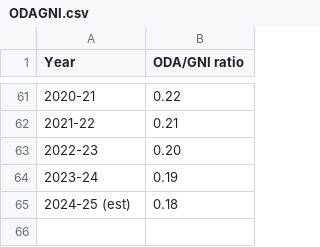
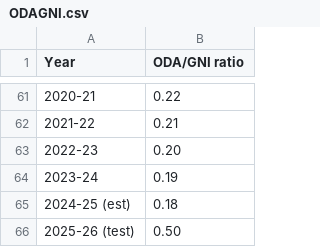
Before and after one commit to Randommname/1234, a CSV file: ODAGNI.csv, drawn as a sheet; only a part is shown, gaps mark what is left out.

Commit message:
Update ODAGNI.csv

```diff
--- a/ODAGNI.csv
+++ b/ODAGNI.csv
@@ -65 +65,2 @@ Year,ODA/GNI ratio
 2024-25 (est),0.18
+2025-26 (test),0.50
```
